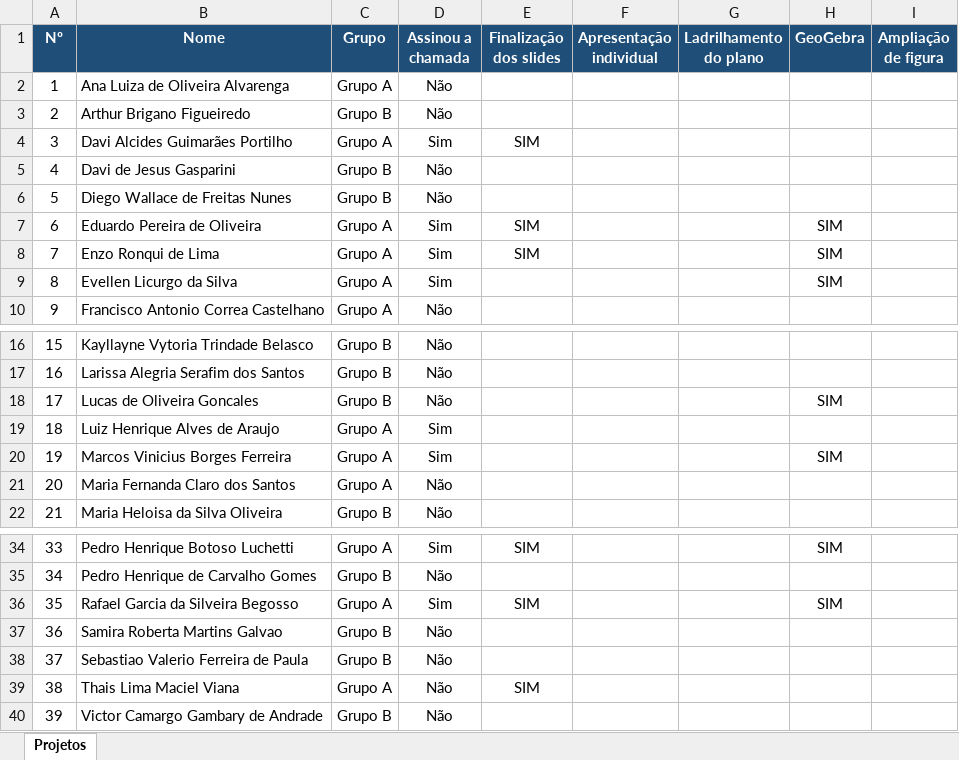
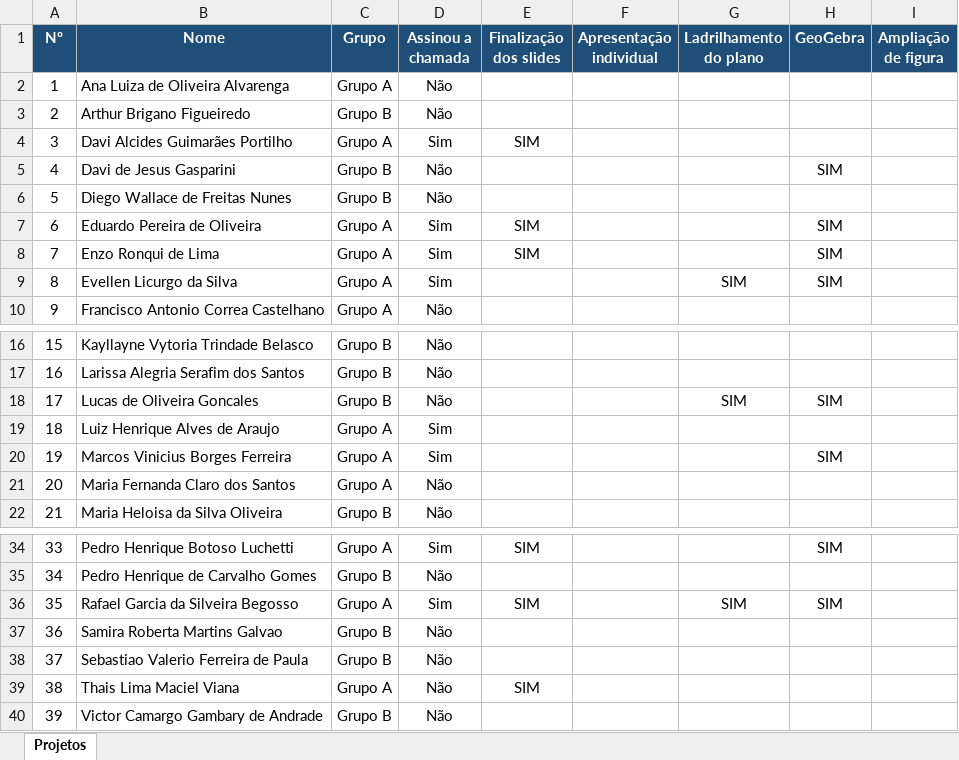
Before and after one commit to ikatahira/3info_eam, an Excel workbook: projetos_turma_a.xlsx, sheet Projetos, drawn as a sheet; only a part is shown, gaps mark what is left out; values as stored, in another font and other column widths than the file's, no borders; the diff names each change by its address in the sheet, - before the commit and + after, or states it on an @@ line.

```diff
--- a/projetos_turma_a.xlsx (sheet Projetos)
+++ b/projetos_turma_a.xlsx (sheet Projetos)
-H5 (GeoGebra): (empty)
+H5 (GeoGebra): SIM
-G9 (Ladrilhamento do plano): (empty)
+G9 (Ladrilhamento do plano): SIM
-G18 (Ladrilhamento do plano): (empty)
+G18 (Ladrilhamento do plano): SIM
-G36 (Ladrilhamento do plano): (empty)
+G36 (Ladrilhamento do plano): SIM
```
Also changed, not shown: 1 other file.
